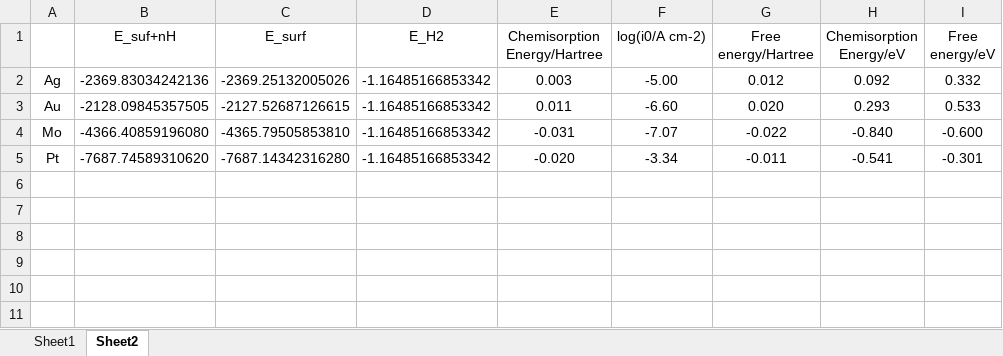
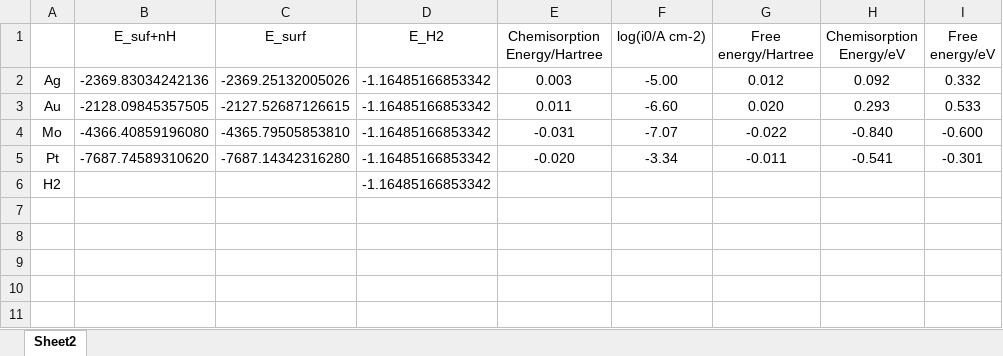
Before and after one commit to SYu2001/Catalytic_Activity, an Excel workbook: Volcano Plot.xlsx, sheet Sheet2, drawn as a sheet; only a part is shown; values as stored, in another font and other column widths than the file's, no borders; charts and pictures not drawn; the diff names each change by its address in the sheet, - before the commit and + after, or states it on an @@ line.

```diff
--- a/Volcano Plot.xlsx (sheet Sheet2)
+++ b/Volcano Plot.xlsx (sheet Sheet2)
-sheet tab: Sheet1
-row 6: (empty)
+row 6: H2 |  |  | -1.16485166853342
```
Also changed, not shown: charts or pictures, Murnagghan curve.xlsx, 16 other files.
